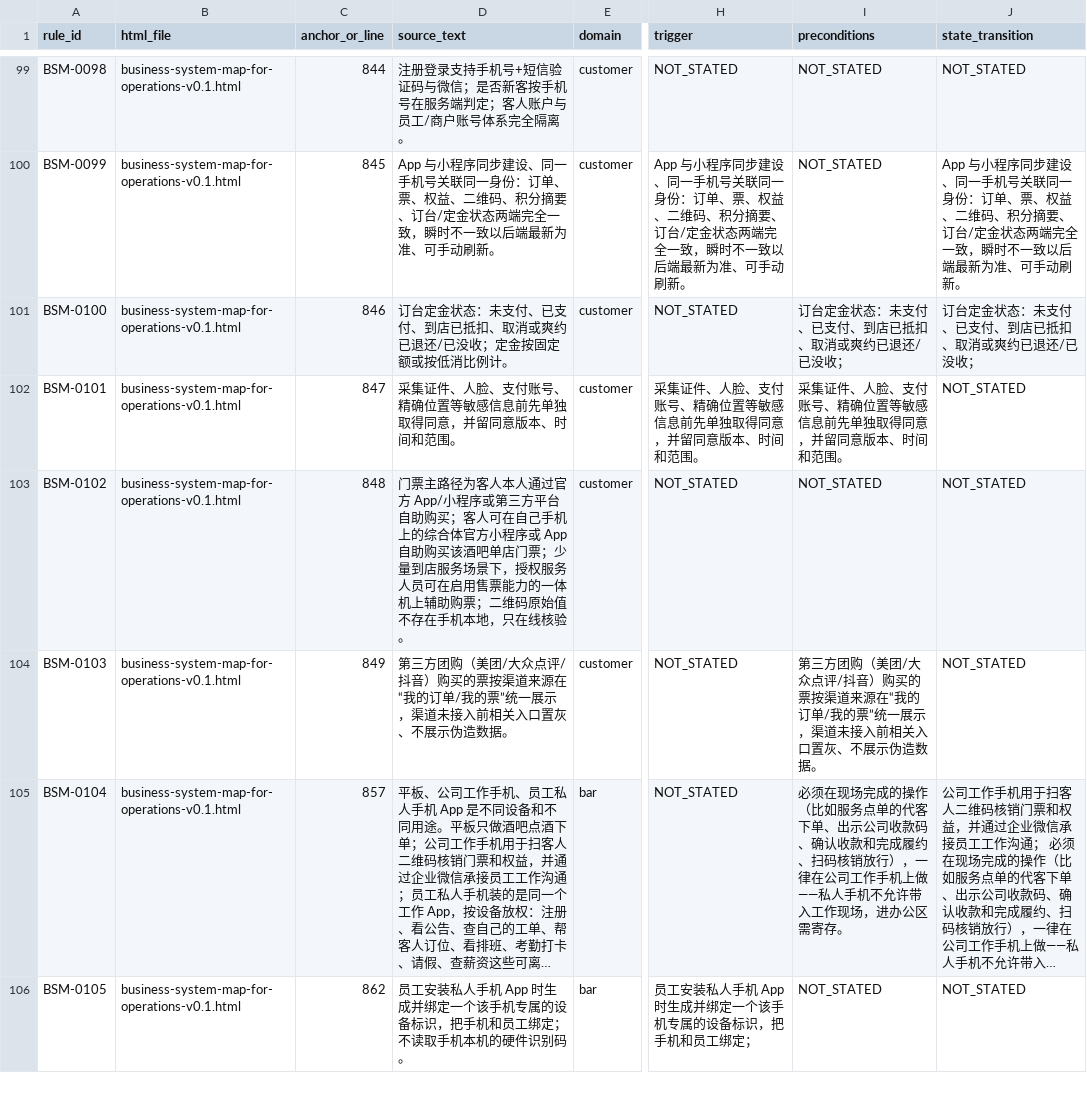
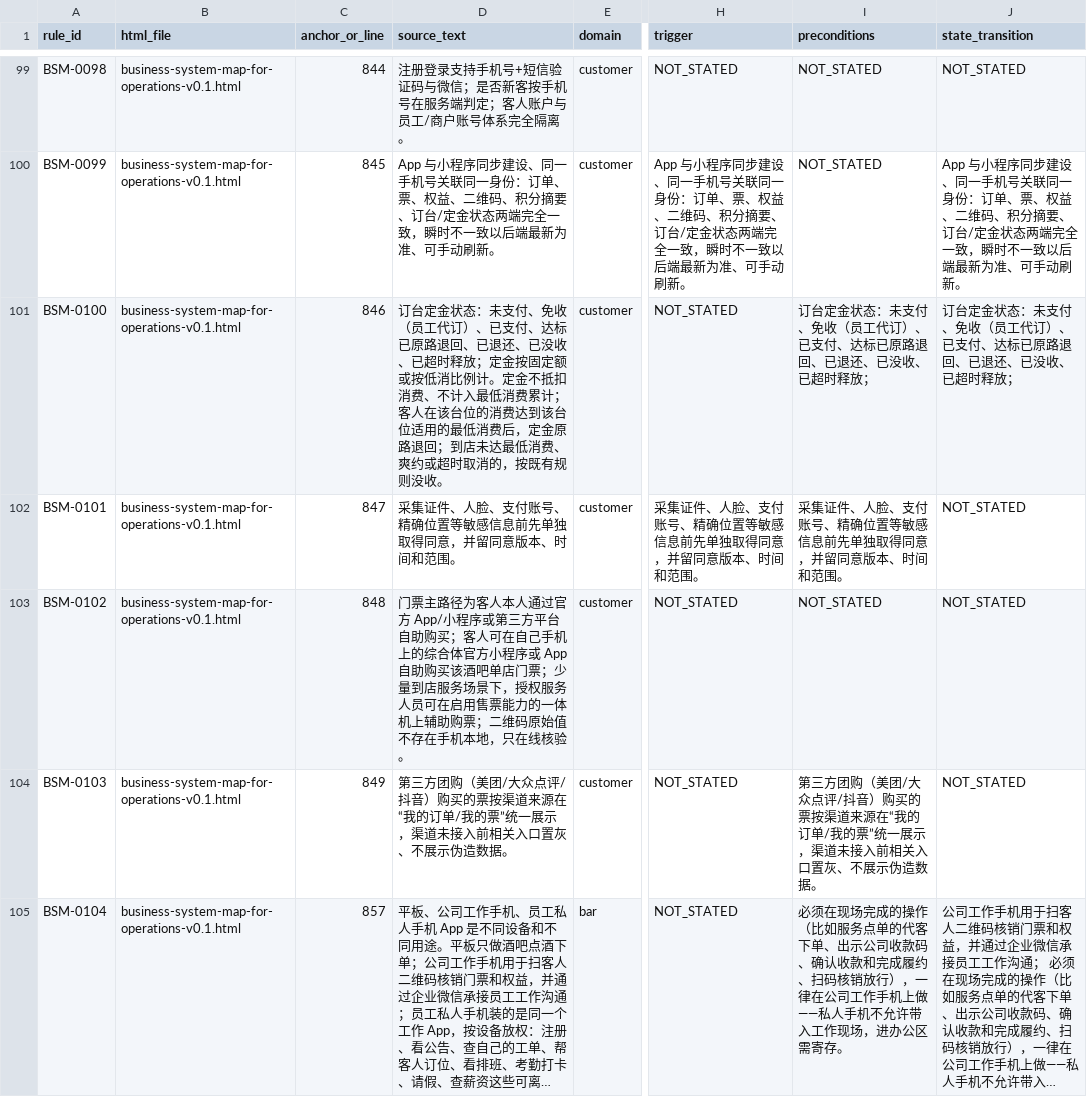
Before and after one commit to jxh1979/mall, a CSV file: docs/prd-audit/authority-rule-ledger.csv, drawn as a sheet; only a part is shown, gaps mark what is left out; the shorter side is filled out with more unchanged rows; long unchanged cells end in …; the diff covers the shown part only; the diff names each change by its address in the sheet, - before the commit and + after, or states it on an @@ line.

```diff
--- a/docs/prd-audit/authority-rule-ledger.csv
+++ b/docs/prd-audit/authority-rule-ledger.csv
-D101 (source_text): …未支付、已支付、到店已抵扣、取消或爽约已退还/已没收；定金按固定额或按低消比例计。
+D101 (source_text): …未支付、免收（员工代订）、已支付、达标已原路退回、已退还、已没收、已超时释放；定金按固定额或按低消比例计。定金不抵扣消费、不计入最低消费累计；客人在该台位的消费达到该台位适用的最低消费后，定金原路退回；到店未达最低消费、爽约或超时取消的，按既有规则没收。
-I101 (preconditions): 订台定金状态：未支付、已支付、到店已抵扣、取消或爽约已退还/已没收；
+I101 (preconditions): 订台定金状态：未支付、免收（员工代订）、已支付、达标已原路退回、已退还、已没收、已超时释放；
-J101 (state_transition): 订台定金状态：未支付、已支付、到店已抵扣、取消或爽约已退还/已没收；
+J101 (state_transition): 订台定金状态：未支付、免收（员工代订）、已支付、达标已原路退回、已退还、已没收、已超时释放；
```
Also changed, not shown: 5 edited cells elsewhere in this file, 7 other files.
